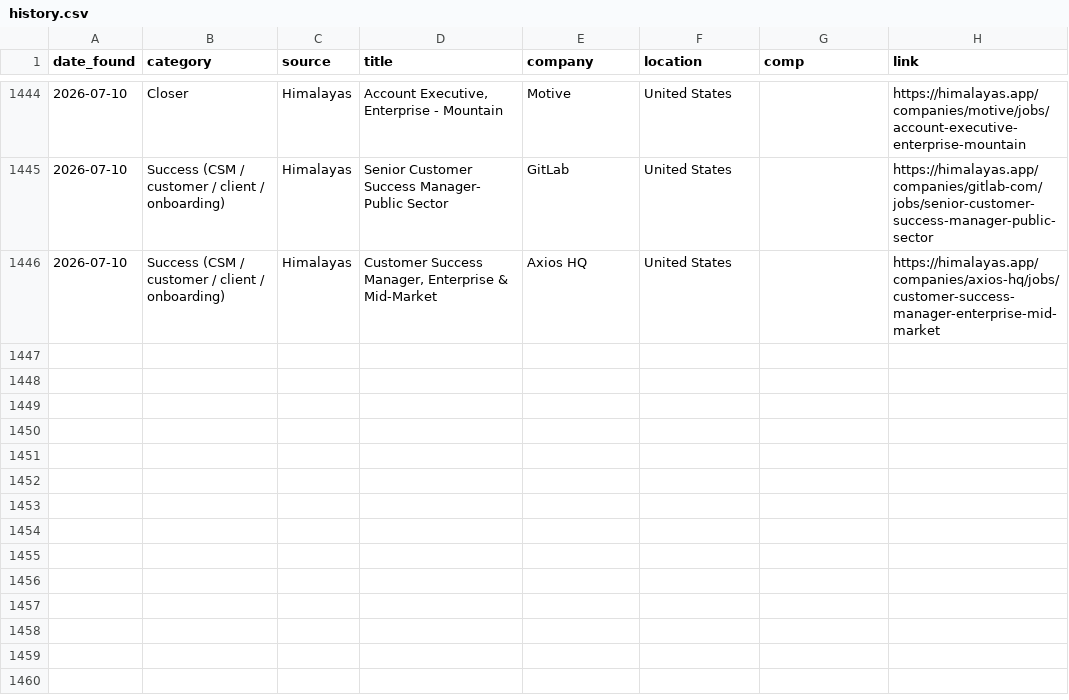
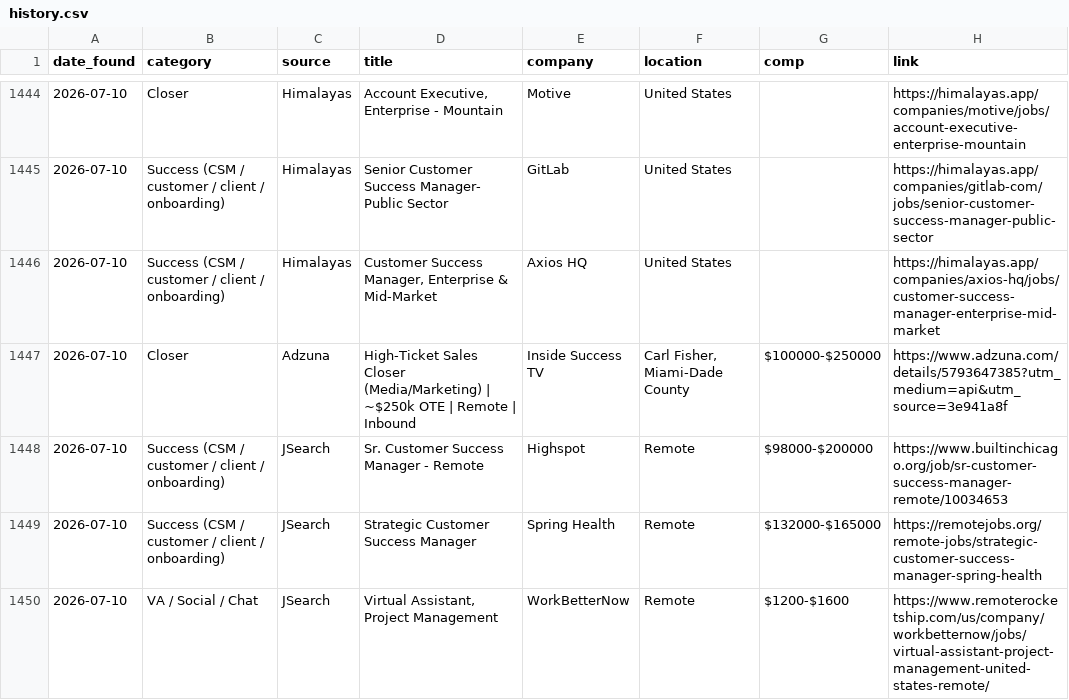
Before and after one commit to annaaimodel/better-prompt-ai-main, a CSV file: jobs/history.csv, drawn as a sheet; only a part is shown, gaps mark what is left out; the diff names each change by its address in the sheet, - before the commit and + after, or states it on an @@ line.

```diff
--- a/jobs/history.csv
+++ b/jobs/history.csv
+row 1447: 2026-07-10 | Closer | Adzuna | High-Ticket Sales Closer (Media/Marketing) | ~$250k OTE | Remote | Inbound | Inside Success TV | Carl Fisher, Miami-Dade County | $100000-$250000 | https://www.adzuna.com/details/5793647385?utm_medium=api&utm_source=3e941a8f
+row 1448: 2026-07-10 | Success (CSM / customer / client / onboarding) | JSearch | Sr. Customer Success Manager - Remote | Highspot | Remote | $98000-$200000 | https://www.builtinchicago.org/job/sr-customer-success-manager-remote/10034653
+row 1449: 2026-07-10 | Success (CSM / customer / client / onboarding) | JSearch | Strategic Customer Success Manager | Spring Health | Remote | $132000-$165000 | https://remotejobs.org/remote-jobs/strategic-customer-success-manager-spring-health
+row 1450: 2026-07-10 | VA / Social / Chat | JSearch | Virtual Assistant, Project Management | WorkBetterNow | Remote | $1200-$1600 | https://www.remoterocketship.com/us/company/workbetternow/jobs/virtual-assistant-project-management-united-states-remote/
```
Also changed, not shown: jobs/daily/2026-07-10.csv, 4 other files.
